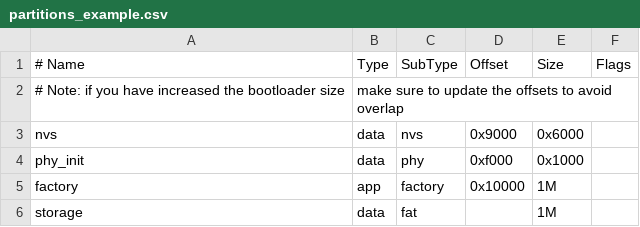
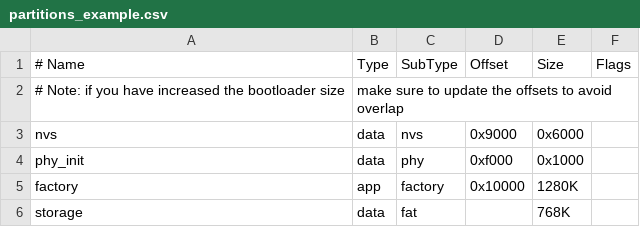
Before and after one commit to aso-c/esp32-console-cpp-improved, a CSV file: partitions_example.csv, drawn as a sheet.

Commit message:
Rename main/console_example_main.c -> main/console_example_main.cpp, reconfigure project for this changes.

```diff
--- a/partitions_example.csv
+++ b/partitions_example.csv
@@ -4,3 +4,3 @@ nvs,      data, nvs,     0x9000,  0x6000,
 phy_init, data, phy,     0xf000,  0x1000,
-factory,  app,  factory, 0x10000, 1M,
-storage,  data, fat,     ,        1M,
+factory,  app,  factory, 0x10000, 1280K,
+storage,  data, fat,     ,        768K,
```
Also changed, not shown: 7 other files.
